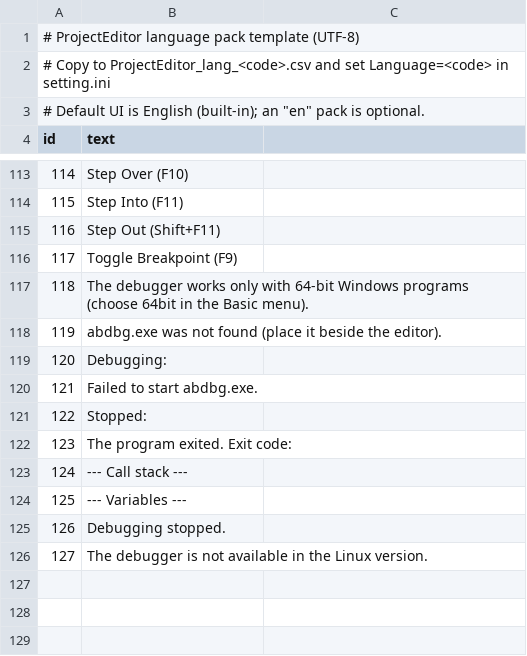
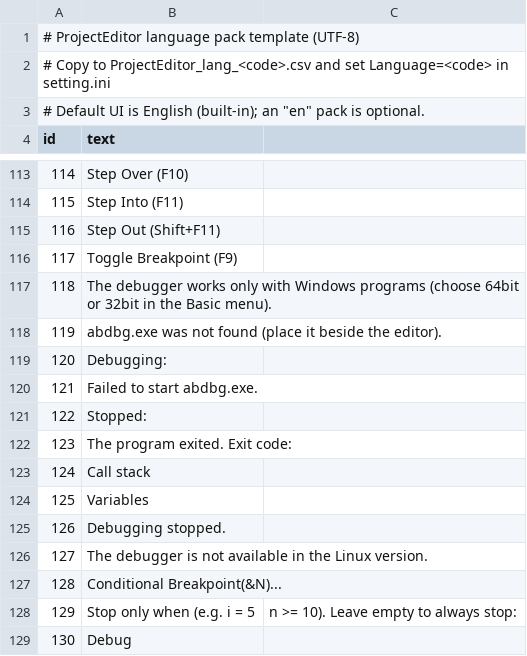
Before and after one commit to bellyoshi/ActBa64, a CSV file: src/projecteditor/ProjectEditor_lang_en.csv, drawn as a sheet; only a part is shown, gaps mark what is left out.

```diff
--- a/src/projecteditor/ProjectEditor_lang_en.csv
+++ b/src/projecteditor/ProjectEditor_lang_en.csv
@@ -116,3 +116,3 @@ id,text
 117,Toggle Breakpoint (F9)
-118,The debugger works only with 64-bit Windows programs (choose 64bit in the Basic menu).
+118,The debugger works only with Windows programs (choose 64bit or 32bit in the Basic menu).
 119,abdbg.exe was not found (place it beside the editor).
@@ -122,5 +122,8 @@ id,text
 123,The program exited. Exit code:
-124,--- Call stack ---
-125,--- Variables ---
+124,Call stack
+125,Variables
 126,Debugging stopped.
 127,The debugger is not available in the Linux version.
+128,Conditional Breakpoint(&N)...
+129,Stop only when (e.g. i = 5, n >= 10). Leave empty to always stop:
+130,Debug
```
Also changed, not shown: src/projecteditor/ProjectEditor_lang_ja.csv, 29 other files.
